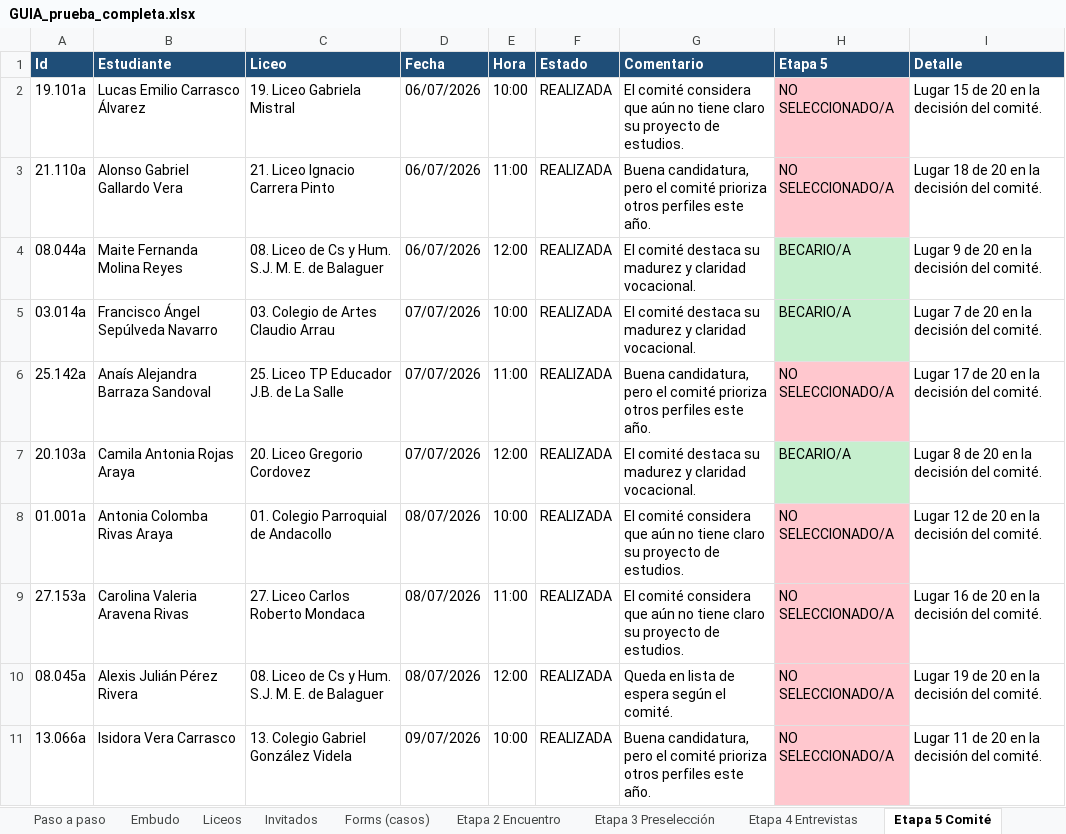
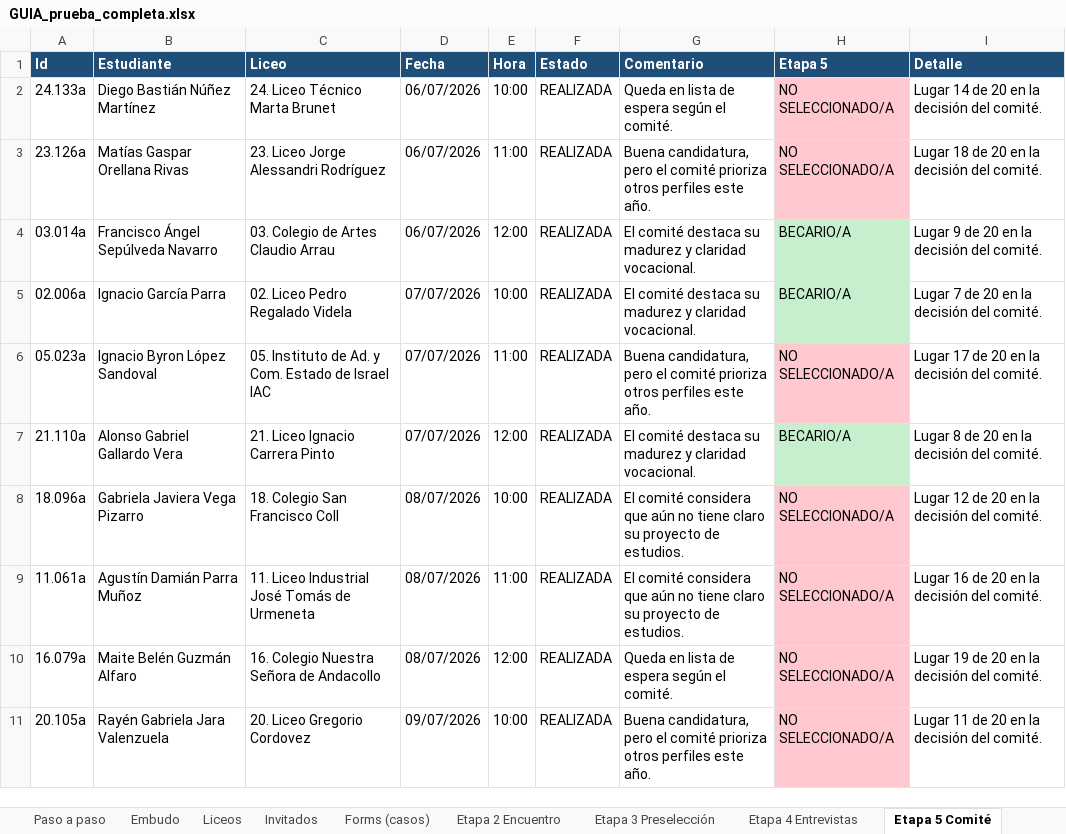
Before and after one commit to eLruloSz/proyecto-plataforma-fcg, an Excel workbook: db/prueba-completa/GUIA_prueba_completa.xlsx, sheet Etapa 5 Comité, drawn as a sheet; only a part is shown; values as stored, in another font and other column widths than the file's, no borders; removed rows and columns are numbered as before the commit, all else as after; the diff covers the shown part only; the diff names each change by its address in the sheet, - before the commit and + after, or states it on an @@ line.

```diff
--- a/db/prueba-completa/GUIA_prueba_completa.xlsx (sheet Etapa 5 Comité)
+++ b/db/prueba-completa/GUIA_prueba_completa.xlsx (sheet Etapa 5 Comité)
-A2 (Id): 19.101a
+A2 (Id): 24.133a
-B2 (Estudiante): Lucas Emilio Carrasco Álvarez
+B2 (Estudiante): Diego Bastián Núñez Martínez
-C2 (Liceo): 19. Liceo Gabriela Mistral
+C2 (Liceo): 24. Liceo Técnico Marta Brunet
-G2 (Comentario): El comité considera que aún no tiene claro su proyecto de estudios.
+G2 (Comentario): Queda en lista de espera según el comité.
-I2 (Detalle): Lugar 15 de 20 en la decisión del comité.
+I2 (Detalle): Lugar 14 de 20 en la decisión del comité.
-A3 (Id): 21.110a
+A3 (Id): 23.126a
-B3 (Estudiante): Alonso Gabriel Gallardo Vera
+B3 (Estudiante): Matías Gaspar Orellana Rivas
-C3 (Liceo): 21. Liceo Ignacio Carrera Pinto
+C3 (Liceo): 23. Liceo Jorge Alessandri Rodríguez
-row 4: 08.044a | Maite Fernanda Molina Reyes | 08. Liceo de Cs y Hum. S.J. M. E. de Balaguer | 06/07/2026 | 12:00 | REALIZADA | El comité destaca su madurez y claridad vocacional. | BECARIO/A | Lugar 9 de 20 en la decisión del comité.
-D4 (Fecha): 07/07/2026
+D4 (Fecha): 06/07/2026
-E4 (Hora): 10:00
+E4 (Hora): 12:00
-I4 (Detalle): Lugar 7 de 20 en la decisión del comité.
+I4 (Detalle): Lugar 9 de 20 en la decisión del comité.
+row 5: 02.006a | Ignacio García Parra | 02. Liceo Pedro Regalado Videla | 07/07/2026 | 10:00 | REALIZADA | El comité destaca su madurez y claridad vocacional. | BECARIO/A | Lugar 7 de 20 en la decisión del comité.
-A6 (Id): 25.142a
+A6 (Id): 05.023a
-B6 (Estudiante): Anaís Alejandra Barraza Sandoval
+B6 (Estudiante): Ignacio Byron López Sandoval
-C6 (Liceo): 25. Liceo TP Educador J.B. de La Salle
+C6 (Liceo): 05. Instituto de Ad. y Com. Estado de Israel IAC
-A7 (Id): 20.103a
+A7 (Id): 21.110a
-B7 (Estudiante): Camila Antonia Rojas Araya
+B7 (Estudiante): Alonso Gabriel Gallardo Vera
-C7 (Liceo): 20. Liceo Gregorio Cordovez
+C7 (Liceo): 21. Liceo Ignacio Carrera Pinto
-A8 (Id): 01.001a
+A8 (Id): 18.096a
-B8 (Estudiante): Antonia Colomba Rivas Araya
+B8 (Estudiante): Gabriela Javiera Vega Pizarro
-C8 (Liceo): 01. Colegio Parroquial de Andacollo
+C8 (Liceo): 18. Colegio San Francisco Coll
-A9 (Id): 27.153a
+A9 (Id): 11.061a
-B9 (Estudiante): Carolina Valeria Aravena Rivas
+B9 (Estudiante): Agustín Damián Parra Muñoz
-C9 (Liceo): 27. Liceo Carlos Roberto Mondaca
+C9 (Liceo): 11. Liceo Industrial José Tomás de Urmeneta
-A10 (Id): 08.045a
+A10 (Id): 16.079a
-B10 (Estudiante): Alexis Julián Pérez Rivera
+B10 (Estudiante): Maite Belén Guzmán Alfaro
-C10 (Liceo): 08. Liceo de Cs y Hum. S.J. M. E. de Balaguer
+C10 (Liceo): 16. Colegio Nuestra Señora de Andacollo
-A11 (Id): 13.066a
+A11 (Id): 20.105a
-B11 (Estudiante): Isidora Vera Carrasco
+B11 (Estudiante): Rayén Gabriela Jara Valenzuela
-C11 (Liceo): 13. Colegio Gabriel González Videla
+C11 (Liceo): 20. Liceo Gregorio Cordovez
```
Also changed, not shown: 1 added row, 1 removed row, 30 edited cells and cell formats elsewhere in this sheet, sheet Etapa 3 Preselección, sheet Llegan a etapa 4 (60), sheet Etapa 4 Entrevistas, sheet Paso a paso, db/prueba-completa/1_nominas/nomina_liceo_02.xlsx, db/prueba-completa/1_nominas/nomina_liceo_23.xlsx, 49 other files.
